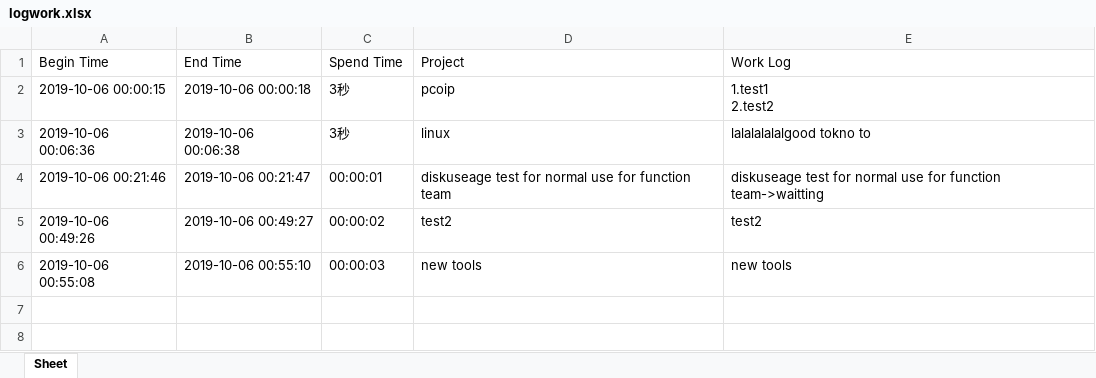
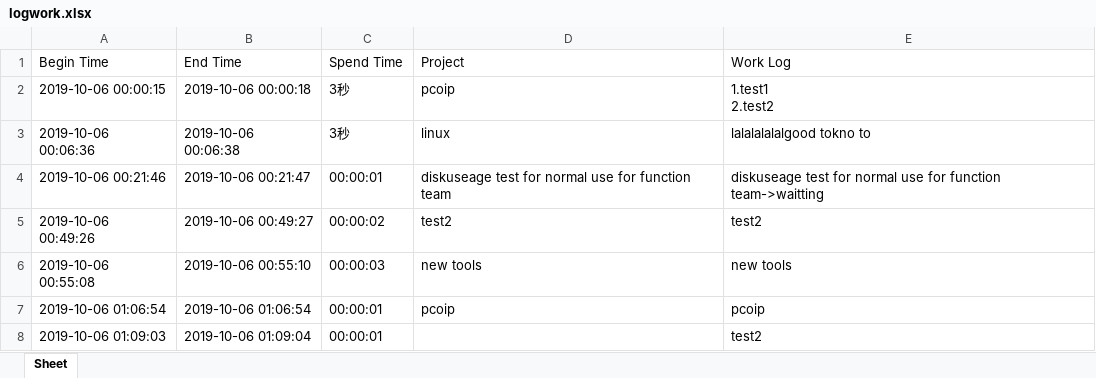
Before and after one commit to nettlay/qtdemo, an Excel workbook: qtdemo/logwork.xlsx, sheet Sheet, drawn as a sheet; values as stored, in another font and other column widths than the file's, no borders; the diff names each change by its address in the sheet, - before the commit and + after, or states it on an @@ line.

```diff
--- a/qtdemo/logwork.xlsx (sheet Sheet)
+++ b/qtdemo/logwork.xlsx (sheet Sheet)
+row 7: 2019-10-06 01:06:54 | 2019-10-06 01:06:54 | 00:00:01 | pcoip | pcoip
+row 8: 2019-10-06 01:09:03 | 2019-10-06 01:09:04 | 00:00:01 |  | test2
```
Also changed, not shown: 1 other file.
